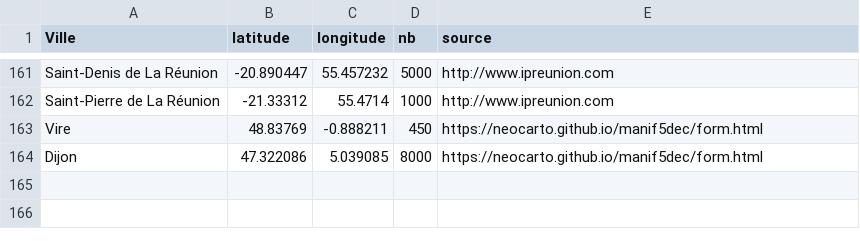
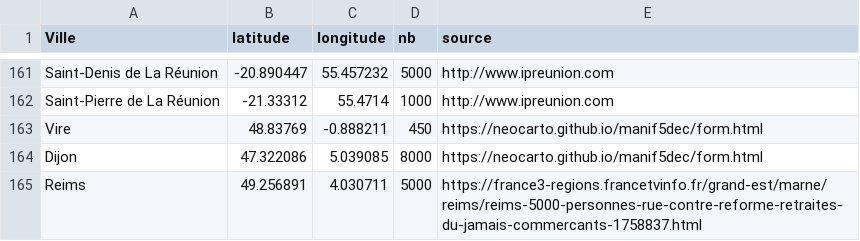
Before and after one commit to neocarto/manif5dec, a CSV file: data/manif5dec.csv, drawn as a sheet; only a part is shown, gaps mark what is left out; the diff names each change by its address in the sheet, - before the commit and + after, or states it on an @@ line.

```diff
--- a/data/manif5dec.csv
+++ b/data/manif5dec.csv
+row 165: Reims | 49.256891 | 4.030711 | 5000 | https://france3-regions.francetvinfo.fr/grand-est/marne/reims/reims-5000-personnes-rue-contre-reforme-retraites-du-jamais-commercants-1758837.html
```
Also changed, not shown: 2 other files.
